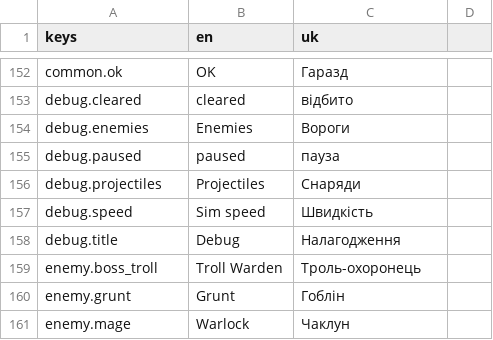
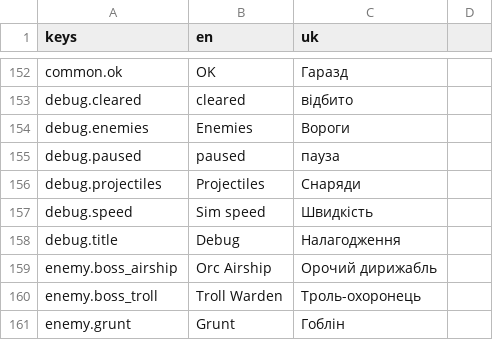
Before and after one commit to Endertainment/the-tree-idle-td, a CSV file: localization/strings.csv, drawn as a sheet; only a part is shown, gaps mark what is left out; the shorter side is filled out with more unchanged rows; the diff names each change by its address in the sheet, - before the commit and + after, or states it on an @@ line.

Commit message:
feat(bosses): airship boss with summons, plus a ranged balance pass
Second boss from the old build: boss_airship (Орочий дирижабль), 2400 HP,
speed 18, armor 4, 90 coins. Boss waves now alternate with the troll -
10/30/50 troll, 20/40/60 airship - and the airship drops its escort: two
wyverns on spawn, then one every 9 s while fewer than four live. Summoning is
data (EnemyData.summon_enemy_id / summon_initial / summon_interval /
summon_max_alive) ticked by BattleController through the battle clock, so pause
and 2x behave.

Ranged balance. The first numbers let the Tree kill every ranged enemy before it
fired, and attack_range measured lane progress instead of distance: the lane
bends and ends ~60 px past the Tree, so a "440 px" trebuchet parked 672 px away,
outside the Tree's own 640 range and outside every tower. Enemy now receives the
Tree on spawn and stops on real distance. Ranges settled at 360/480/440 px with
1.0/1.6/2.4 % per 2.8/3.4/5.0 s, and the mage gained 20 HP (75) so it survives
the approach. The Tree also prioritises enemies that are attacking it, otherwise
a parked trebuchet chips for free while walkers hold the "first" target.

Measured with no towers (tools/ranged_probe.gd): thrower 1.0 % / ~15 s to die,
mage 3.2 % / ~17 s, trebuchet 12.0 % / ~48 s. simulate_run mid stays at the
HEAD baseline of 8, so the pass is neutral in this environment.

Gates: tests 77/77, smoke OK, battle_smoke PASS, boss_probe PASS, ranged_probe
PASS, import/parse clean, locale 660 keys with 0 missing/unused.

```diff
--- a/localization/strings.csv
+++ b/localization/strings.csv
+row 159: enemy.boss_airship | Orc Airship | Орочий дирижабль
```
Also changed, not shown: 38 other files.
